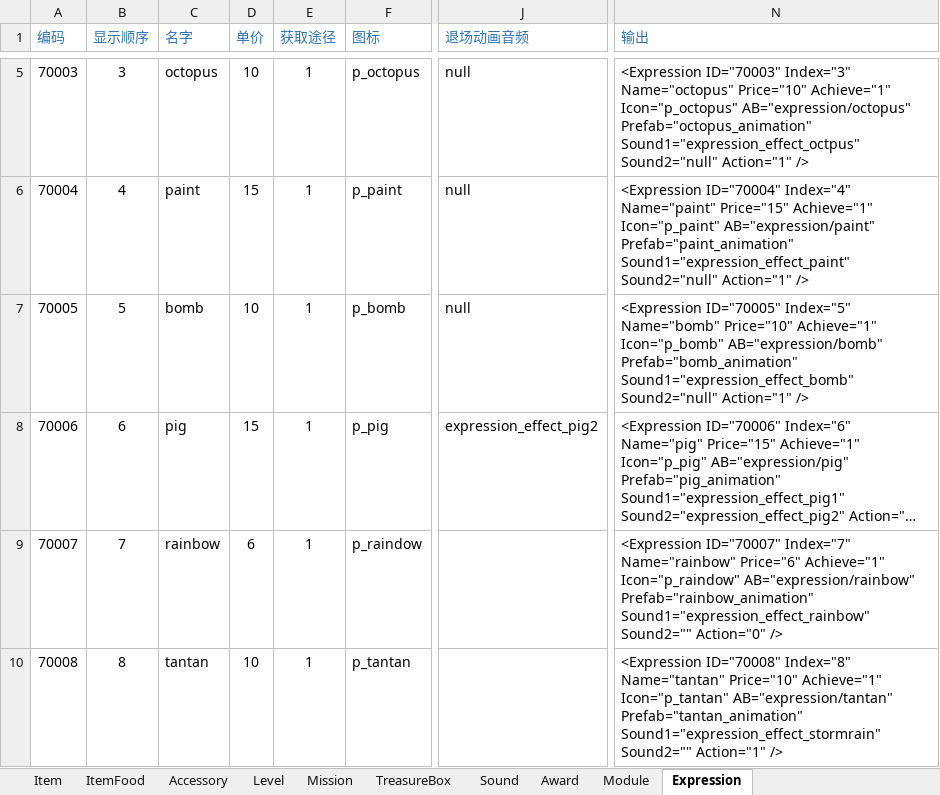
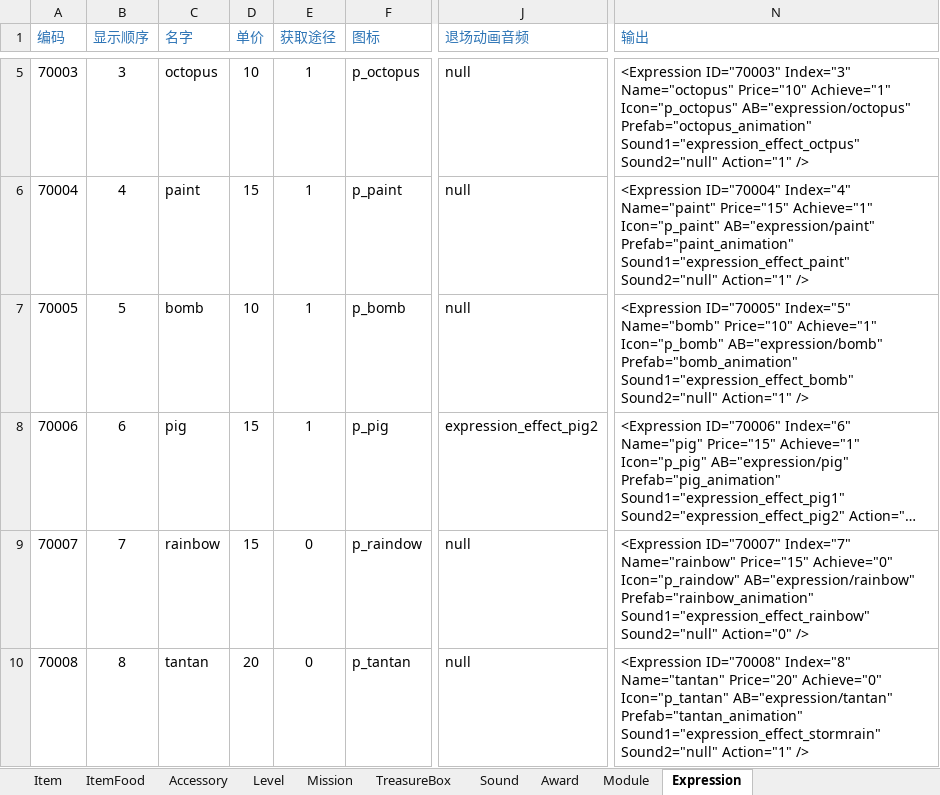
Before and after one commit to EarlyAnt/HankConfig, an Excel workbook: ConfigBuilder.xlsx, sheet Expression, drawn as a sheet; only a part is shown, gaps mark what is left out; long unchanged cells end in …; values as stored, in another font and other column widths than the file's, no borders; conditional formats not drawn; the diff names each change by its address in the sheet, - before the commit and + after, or states it on an @@ line.

Commit message:
1.Expression.xml配置文件，修改彩虹表情和贪贪表情的价格。

```diff
--- a/ConfigBuilder.xlsx (sheet Expression)
+++ b/ConfigBuilder.xlsx (sheet Expression)
-D9 (单价): 6
+D9 (单价): 15
-E9:E10 (获取途径): 1
+E9:E10 (获取途径): 0
-J9:J10 (退场动画音频): (empty)
+J9:J10 (退场动画音频): null
-N9 (输出): …Index="7" Name="rainbow" Price="6" Achieve="1" Icon="p_raindow" AB="expression/rainbow" Prefab="rainbow_animation" Sound1="expression_effect_rainbow" Sound2="" Action="0" />
+N9 (输出): …Index="7" Name="rainbow" Price="15" Achieve="0" Icon="p_raindow" AB="expression/rainbow" Prefab="rainbow_animation" Sound1="expression_effect_rainbow" Sound2="null" Action="0" />
-D10 (单价): 10
+D10 (单价): 20
-N10 (输出): …Index="8" Name="tantan" Price="10" Achieve="1" Icon="p_tantan" AB="expression/tantan" Prefab="tantan_animation" Sound1="expression_effect_stormrain" Sound2="" Action="1" />
+N10 (输出): …Index="8" Name="tantan" Price="20" Achieve="0" Icon="p_tantan" AB="expression/tantan" Prefab="tantan_animation" Sound1="expression_effect_stormrain" Sound2="null" Action="1" />
```
Also changed, not shown: sheet Item, sheet Accessory, sheet TreasureBox, 1 other file.
